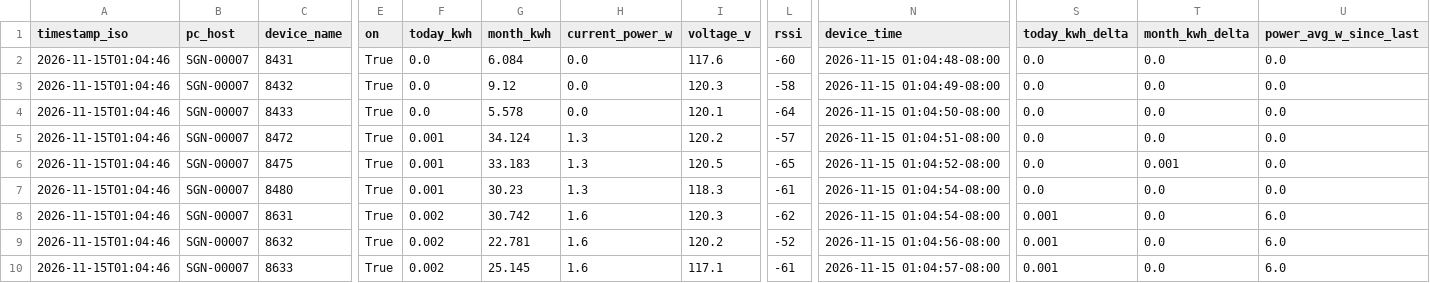
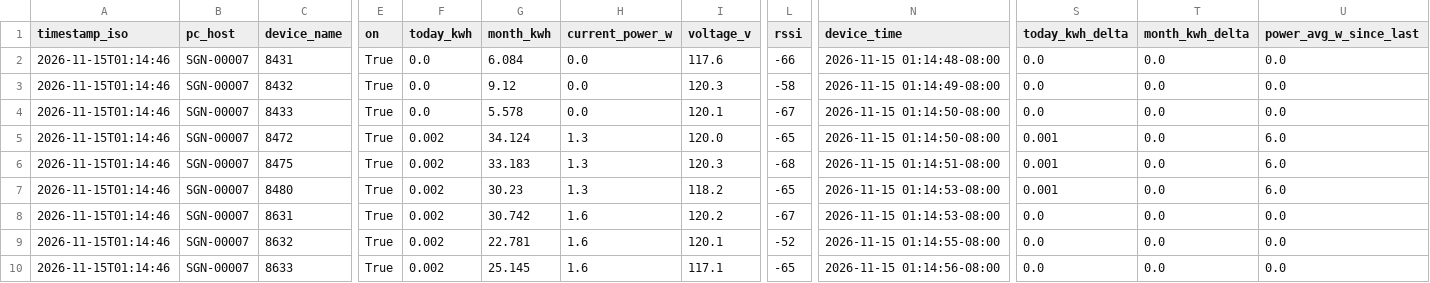
Before and after one commit to Jot18/Airtable-Dashboard, a CSV file: data/kasa_energy_latest.csv, drawn as a sheet; only a part is shown, gaps mark what is left out; the diff names each change by its address in the sheet, - before the commit and + after, or states it on an @@ line.

Commit message:
Auto update data/kasa_energy_latest.csv 2026-11-15T09:14:56.655146Z

```diff
--- a/data/kasa_energy_latest.csv
+++ b/data/kasa_energy_latest.csv
-A2:A10 (timestamp_iso): 2026-11-15T01:04:46
+A2:A10 (timestamp_iso): 2026-11-15T01:14:46
-L2 (rssi): -60
+L2 (rssi): -66
-N2 (device_time): 2026-11-15 01:04:48-08:00
+N2 (device_time): 2026-11-15 01:14:48-08:00
-N3 (device_time): 2026-11-15 01:04:49-08:00
+N3 (device_time): 2026-11-15 01:14:49-08:00
-L4 (rssi): -64
+L4 (rssi): -67
-N4 (device_time): 2026-11-15 01:04:50-08:00
+N4 (device_time): 2026-11-15 01:14:50-08:00
-F5:F7 (today_kwh): 0.001
+F5:F7 (today_kwh): 0.002
-I5 (voltage_v): 120.2
+I5 (voltage_v): 120.0
-L5 (rssi): -57
+L5 (rssi): -65
-N5 (device_time): 2026-11-15 01:04:51-08:00
+N5 (device_time): 2026-11-15 01:14:50-08:00
-S5:S7 (today_kwh_delta): 0.0
+S5:S7 (today_kwh_delta): 0.001
-U5:U7 (power_avg_w_since_last): 0.0
+U5:U7 (power_avg_w_since_last): 6.0
-I6 (voltage_v): 120.5
+I6 (voltage_v): 120.3
-L6 (rssi): -65
+L6 (rssi): -68
-N6 (device_time): 2026-11-15 01:04:52-08:00
+N6 (device_time): 2026-11-15 01:14:51-08:00
-T6 (month_kwh_delta): 0.001
+T6 (month_kwh_delta): 0.0
-I7 (voltage_v): 118.3
+I7 (voltage_v): 118.2
-L7 (rssi): -61
+L7 (rssi): -65
-N7:N8 (device_time): 2026-11-15 01:04:54-08:00
+N7:N8 (device_time): 2026-11-15 01:14:53-08:00
-I8 (voltage_v): 120.3
+I8 (voltage_v): 120.2
-L8 (rssi): -62
+L8 (rssi): -67
-S8:S10 (today_kwh_delta): 0.001
+S8:S10 (today_kwh_delta): 0.0
-U8:U10 (power_avg_w_since_last): 6.0
+U8:U10 (power_avg_w_since_last): 0.0
-I9 (voltage_v): 120.2
+I9 (voltage_v): 120.1
-N9 (device_time): 2026-11-15 01:04:56-08:00
+N9 (device_time): 2026-11-15 01:14:55-08:00
-L10 (rssi): -61
+L10 (rssi): -65
-N10 (device_time): 2026-11-15 01:04:57-08:00
+N10 (device_time): 2026-11-15 01:14:56-08:00
```
